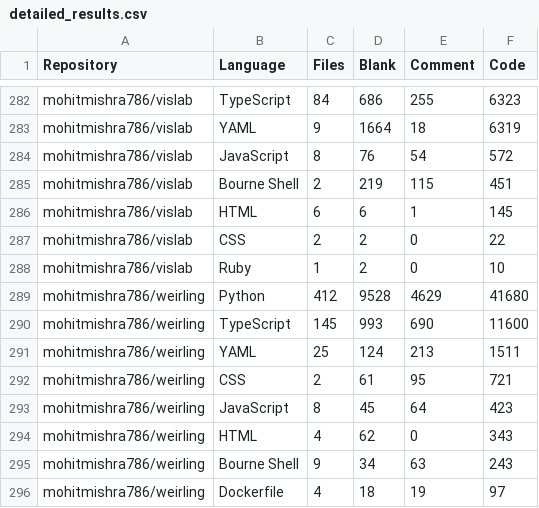
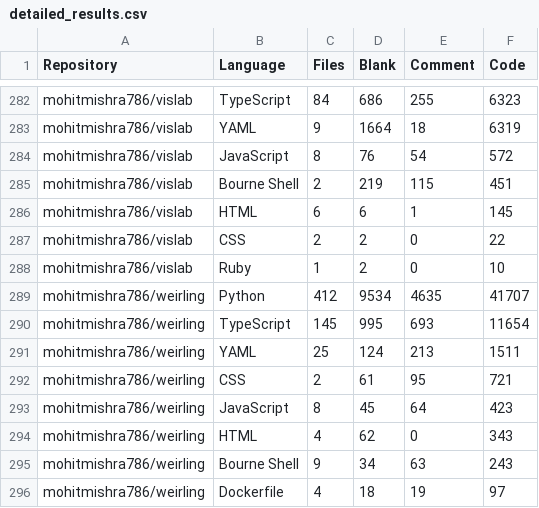
Before and after one commit to mohitmishra786/mohitmishra786, a CSV file: loc_results/detailed_results.csv, drawn as a sheet; only a part is shown, gaps mark what is left out.

```diff
--- a/loc_results/detailed_results.csv
+++ b/loc_results/detailed_results.csv
@@ -288,4 +288,4 @@ mohitmishra786/vislab,CSS,2,2,0,22
 mohitmishra786/vislab,Ruby,1,2,0,10
-mohitmishra786/weirling,Python,412,9528,4629,41680
-mohitmishra786/weirling,TypeScript,145,993,690,11600
+mohitmishra786/weirling,Python,412,9534,4635,41707
+mohitmishra786/weirling,TypeScript,145,995,693,11654
 mohitmishra786/weirling,YAML,25,124,213,1511
```
Also changed, not shown: loc_results/language_summary.csv, loc_results/repo_summary.csv, 4 other files.
